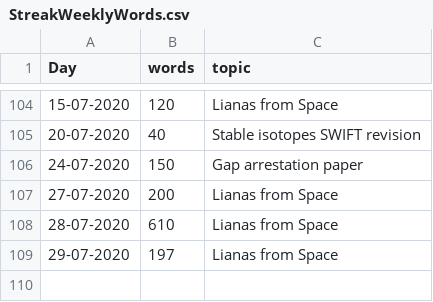
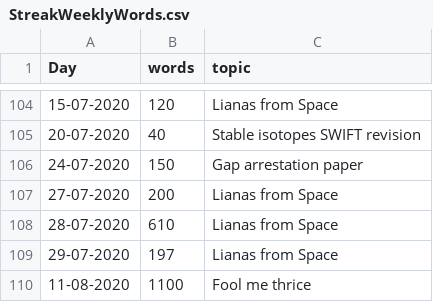
Before and after one commit to MarcoDVisser/ESWP, a CSV file: StreakWeeklyWords.csv, drawn as a sheet; only a part is shown, gaps mark what is left out.

```diff
--- a/StreakWeeklyWords.csv
+++ b/StreakWeeklyWords.csv
@@ -109 +109,2 @@ Day,words,topic
 29-07-2020,197,Lianas from Space
+11-08-2020,1100,Fool me thrice
```
Also changed, not shown: 4 other files.
